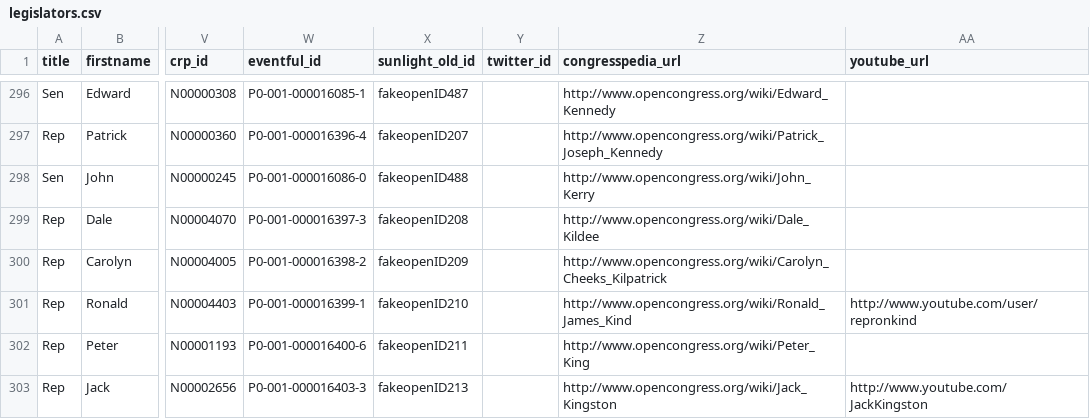
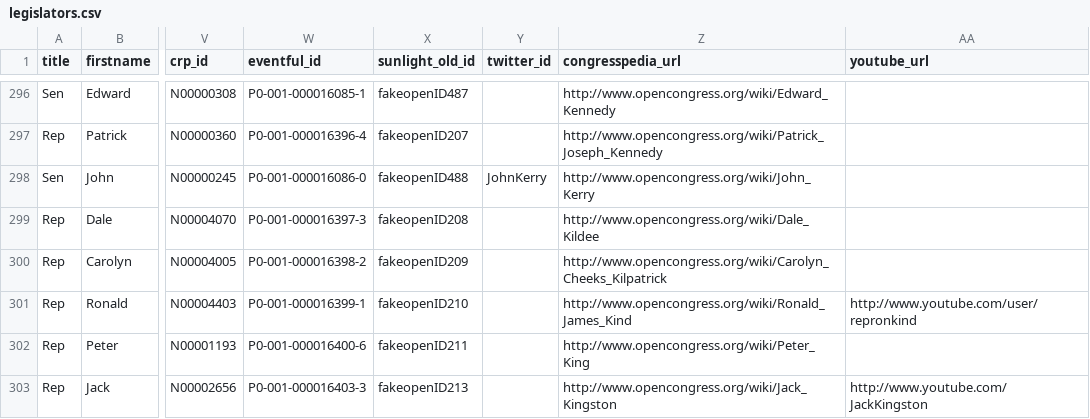
Before and after one commit to maco/apidata, a CSV file: legislators/legislators.csv, drawn as a sheet; only a part is shown, gaps mark what is left out; the diff names each change by its address in the sheet, - before the commit and + after, or states it on an @@ line.

Commit message:
twitter for John Kerry

```diff
--- a/legislators/legislators.csv
+++ b/legislators/legislators.csv
-Y298 (twitter_id): (empty)
+Y298 (twitter_id): JohnKerry
```
